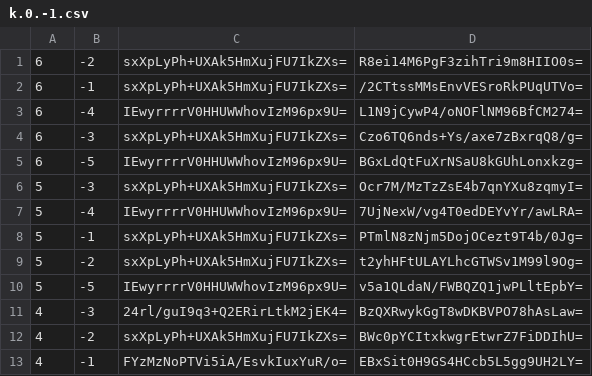
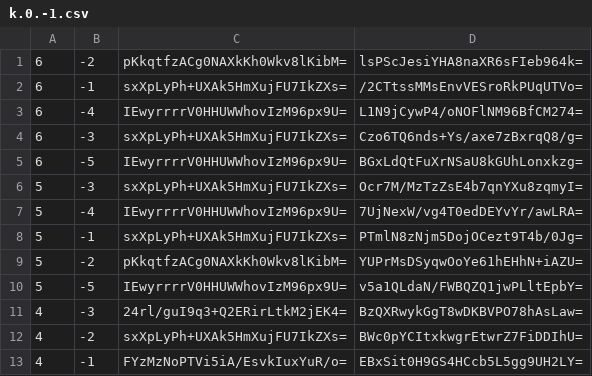
Before and after one commit to mzyxsl/MBR-Minecraft-BE-Server-Map, a CSV file: tiles/zoom.-2/metadata/k.0.-1.csv, drawn as a sheet; only a part is shown.

```diff
--- a/tiles/zoom.-2/metadata/k.0.-1.csv
+++ b/tiles/zoom.-2/metadata/k.0.-1.csv
@@ -1,2 +1,2 @@
-6,-2,sxXpLyPh+UXAk5HmXujFU7IkZXs=,R8ei14M6PgF3zihTri9m8HIIO0s=
+6,-2,pKkqtfzACg0NAXkKh0Wkv8lKibM=,lsPScJesiYHA8naXR6sFIeb964k=
 6,-1,sxXpLyPh+UXAk5HmXujFU7IkZXs=,/2CTtssMMsEnvVESroRkPUqUTVo=
@@ -8,3 +8,3 @@
 5,-1,sxXpLyPh+UXAk5HmXujFU7IkZXs=,PTmlN8zNjm5DojOCezt9T4b/0Jg=
-5,-2,sxXpLyPh+UXAk5HmXujFU7IkZXs=,t2yhHFtULAYLhcGTWSv1M99l9Og=
+5,-2,pKkqtfzACg0NAXkKh0Wkv8lKibM=,YUPrMsDSyqwOoYe61hEHhN+iAZU=
 5,-5,IEwyrrrrV0HHUWWhovIzM96px9U=,v5a1QLdaN/FWBQZQ1jwPLltEpbY=
```
Also changed, not shown: tiles/zoom.-1/metadata/k.0.-1.csv, tiles/zoom.-3/metadata/k.0.-1.csv, 45 other files.
